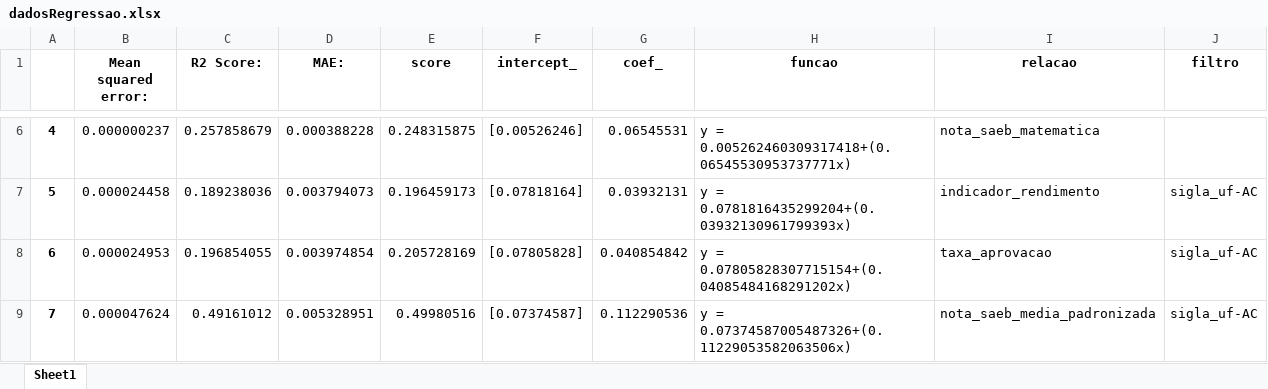
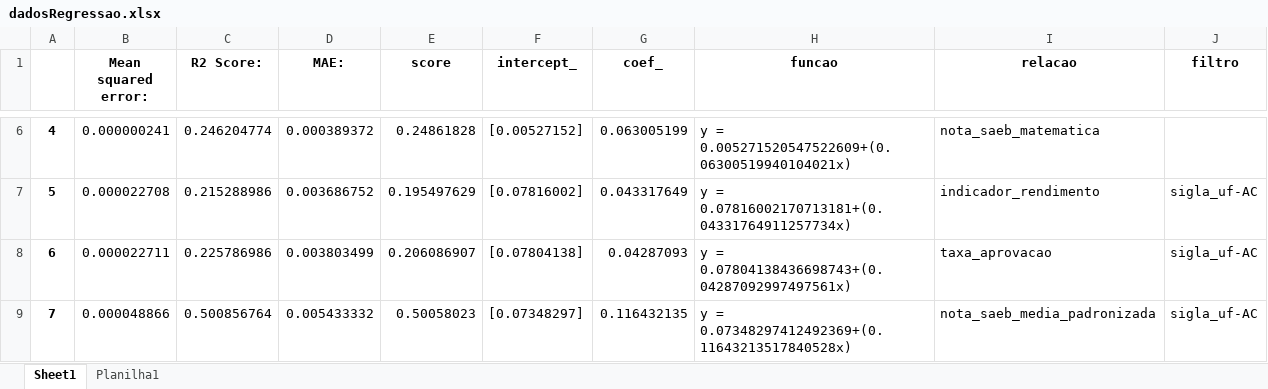
Before and after one commit to guisiq/INFLU-NCIA_INTERNET_EDUCAO_BRASIL, an Excel workbook: dadosRegressao.xlsx, sheet Sheet1, drawn as a sheet; only a part is shown, gaps mark what is left out; values as stored, in another font and other column widths than the file's, no borders; the diff covers the shown part only; the diff names each change by its address in the sheet, - before the commit and + after, or states it on an @@ line.

```diff
--- a/dadosRegressao.xlsx (sheet Sheet1)
+++ b/dadosRegressao.xlsx (sheet Sheet1)
+sheet tab: Planilha1
-B6 (Mean squared error:): 0.000000237
+B6 (Mean squared error:): 0.000000241
-C6 (R2 Score:): 0.257858679
+C6 (R2 Score:): 0.246204774
-D6 (MAE:): 0.000388228
+D6 (MAE:): 0.000389372
-E6 (score): 0.248315875
+E6 (score): 0.24861828
-F6 (intercept_): [0.00526246]
+F6 (intercept_): [0.00527152]
-G6 (coef_): 0.06545531
+G6 (coef_): 0.063005199
-H6 (funcao): y = 0.005262460309317418+(0.06545530953737771x)
+H6 (funcao): y = 0.005271520547522609+(0.06300519940104021x)
-B7 (Mean squared error:): 0.000024458
+B7 (Mean squared error:): 0.000022708
-C7 (R2 Score:): 0.189238036
+C7 (R2 Score:): 0.215288986
-D7 (MAE:): 0.003794073
+D7 (MAE:): 0.003686752
-E7 (score): 0.196459173
+E7 (score): 0.195497629
-F7 (intercept_): [0.07818164]
+F7 (intercept_): [0.07816002]
-G7 (coef_): 0.03932131
+G7 (coef_): 0.043317649
-H7 (funcao): y = 0.0781816435299204+(0.03932130961799393x)
+H7 (funcao): y = 0.07816002170713181+(0.04331764911257734x)
-B8 (Mean squared error:): 0.000024953
+B8 (Mean squared error:): 0.000022711
-C8 (R2 Score:): 0.196854055
+C8 (R2 Score:): 0.225786986
-D8 (MAE:): 0.003974854
+D8 (MAE:): 0.003803499
-E8 (score): 0.205728169
+E8 (score): 0.206086907
-F8 (intercept_): [0.07805828]
+F8 (intercept_): [0.07804138]
-G8 (coef_): 0.040854842
+G8 (coef_): 0.04287093
-H8 (funcao): y = 0.07805828307715154+(0.04085484168291202x)
+H8 (funcao): y = 0.07804138436698743+(0.04287092997497561x)
-B9 (Mean squared error:): 0.000047624
+B9 (Mean squared error:): 0.000048866
-C9 (R2 Score:): 0.49161012
+C9 (R2 Score:): 0.500856764
-D9 (MAE:): 0.005328951
+D9 (MAE:): 0.005433332
-E9 (score): 0.49980516
+E9 (score): 0.50058023
-F9 (intercept_): [0.07374587]
+F9 (intercept_): [0.07348297]
-G9 (coef_): 0.112290536
+G9 (coef_): 0.116432135
-H9 (funcao): y = 0.07374587005487326+(0.11229053582063506x)
+H9 (funcao): y = 0.07348297412492369+(0.11643213517840528x)
```
Also changed, not shown: 1174 edited cells elsewhere in this sheet, charts or pictures, 3 other files.
